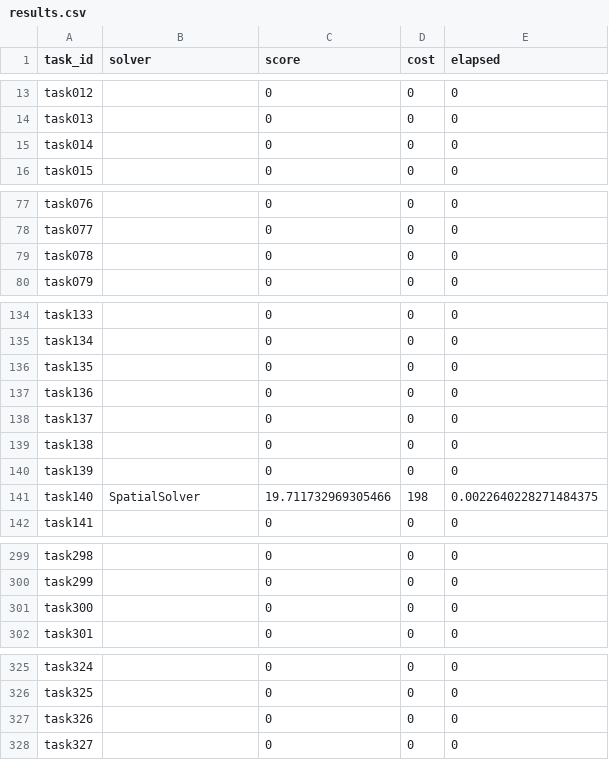
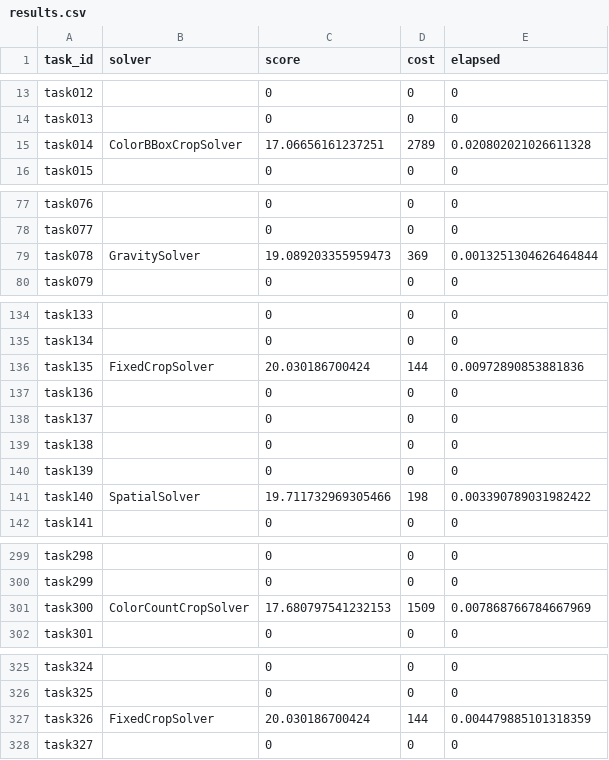
Before and after one commit to mshanawaz114/neurogolf-2026, a CSV file: results.csv, drawn as a sheet; only a part is shown, gaps mark what is left out; the diff covers the shown part only.

```diff
--- a/results.csv
+++ b/results.csv
@@ -14,3 +14,3 @@ task012,,0,0,0
 task013,,0,0,0
-task014,,0,0,0
+task014,ColorBBoxCropSolver,17.06656161237251,2789,0.020802021026611328
 task015,,0,0,0
@@ -78,3 +78,3 @@ task076,,0,0,0
 task077,,0,0,0
-task078,,0,0,0
+task078,GravitySolver,19.089203355959473,369,0.0013251304626464844
 task079,,0,0,0
@@ -135,3 +135,3 @@ task133,,0,0,0
 task134,,0,0,0
-task135,,0,0,0
+task135,FixedCropSolver,20.030186700424,144,0.00972890853881836
 task136,,0,0,0
@@ -140,3 +140,3 @@ task138,,0,0,0
 task139,,0,0,0
-task140,SpatialSolver,19.711732969305466,198,0.0022640228271484375
+task140,SpatialSolver,19.711732969305466,198,0.003390789031982422
 task141,,0,0,0
@@ -300,3 +300,3 @@ task298,,0,0,0
 task299,,0,0,0
-task300,,0,0,0
+task300,ColorCountCropSolver,17.680797541232153,1509,0.007868766784667969
 task301,,0,0,0
@@ -326,3 +326,3 @@ task324,,0,0,0
 task325,,0,0,0
-task326,,0,0,0
+task326,FixedCropSolver,20.030186700424,144,0.004479885101318359
 task327,,0,0,0
```
Also changed, not shown: 31 edited cells elsewhere in this file, 10 other files.
